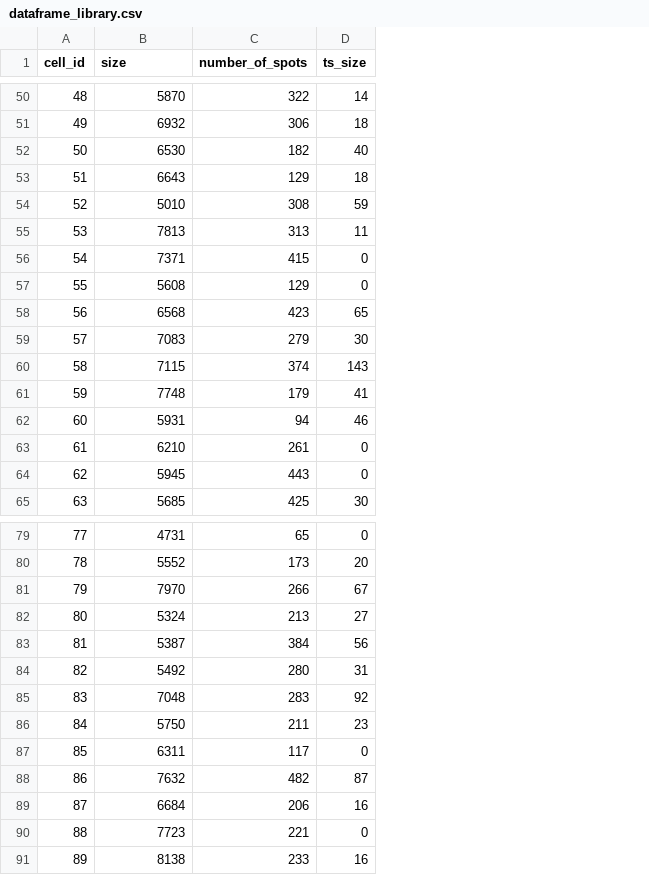
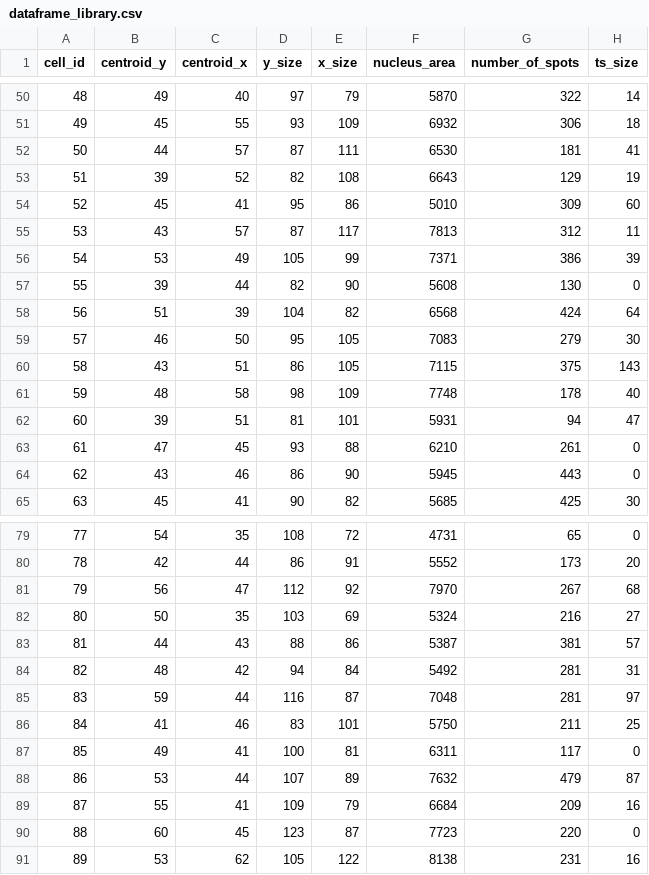
Before and after one commit to MunskyGroup/FISH_Processing, a CSV file: simulation/cell_library/dataframe_library.csv, drawn as a sheet; only a part is shown, gaps mark what is left out; addresses are those after the commit; the diff covers the shown part only; the diff names each change by its address in the sheet, - before the commit and + after, or states it on an @@ line.

```diff
--- a/simulation/cell_library/dataframe_library.csv
+++ b/simulation/cell_library/dataframe_library.csv
+column B (centroid_y), rows 50-65: 49 | 45 | 44 | 39 | 45 | 43 | 53 | 39 | 51 | 46 | 43 | 48 | 39 | 47 | 43 | 45; rows 79-91: 54 | 42 | 56 | 50 | 44 | 48 | 59 | 41 | 49 | 53 | 55 | 60 | 53
+column C (centroid_x), rows 50-65: 40 | 55 | 57 | 52 | 41 | 57 | 49 | 44 | 39 | 50 | 51 | 58 | 51 | 45 | 46 | 41; rows 79-91: 35 | 44 | 47 | 35 | 43 | 42 | 44 | 46 | 41 | 44 | 41 | 45 | 62
+column D (y_size), rows 50-65: 97 | 93 | 87 | 82 | 95 | 87 | 105 | 82 | 104 | 95 | 86 | 98 | 81 | 93 | 86 | 90; rows 79-91: 108 | 86 | 112 | 103 | 88 | 94 | 116 | 83 | 100 | 107 | 109 | 123 | 105
+column E (x_size), rows 50-65: 79 | 109 | 111 | 108 | 86 | 117 | 99 | 90 | 82 | 105 | 105 | 109 | 101 | 88 | 90 | 82; rows 79-91: 72 | 91 | 92 | 69 | 86 | 84 | 87 | 101 | 81 | 89 | 79 | 87 | 122
-F1: size
+F1: nucleus_area
-G52 (number_of_spots): 182
+G52 (number_of_spots): 181
-H52 (ts_size): 40
+H52 (ts_size): 41
-H53 (ts_size): 18
+H53 (ts_size): 19
-G54 (number_of_spots): 308
+G54 (number_of_spots): 309
-H54 (ts_size): 59
+H54 (ts_size): 60
-G55 (number_of_spots): 313
+G55 (number_of_spots): 312
-G56 (number_of_spots): 415
+G56 (number_of_spots): 386
-H56 (ts_size): 0
+H56 (ts_size): 39
-G57 (number_of_spots): 129
+G57 (number_of_spots): 130
-G58 (number_of_spots): 423
+G58 (number_of_spots): 424
-H58 (ts_size): 65
+H58 (ts_size): 64
-G60 (number_of_spots): 374
+G60 (number_of_spots): 375
-G61 (number_of_spots): 179
+G61 (number_of_spots): 178
-H61 (ts_size): 41
+H61 (ts_size): 40
-H62 (ts_size): 46
+H62 (ts_size): 47
-G81 (number_of_spots): 266
+G81 (number_of_spots): 267
-H81 (ts_size): 67
+H81 (ts_size): 68
-G82 (number_of_spots): 213
+G82 (number_of_spots): 216
-G83 (number_of_spots): 384
+G83 (number_of_spots): 381
-H83 (ts_size): 56
+H83 (ts_size): 57
-G84 (number_of_spots): 280
+G84 (number_of_spots): 281
-G85 (number_of_spots): 283
+G85 (number_of_spots): 281
-H85 (ts_size): 92
+H85 (ts_size): 97
-H86 (ts_size): 23
+H86 (ts_size): 25
-G88 (number_of_spots): 482
+G88 (number_of_spots): 479
-G89 (number_of_spots): 206
+G89 (number_of_spots): 209
-G90 (number_of_spots): 221
+G90 (number_of_spots): 220
-G91 (number_of_spots): 233
+G91 (number_of_spots): 231
```
Also changed, not shown: 31 edited cells elsewhere in this file, 3 other files.
